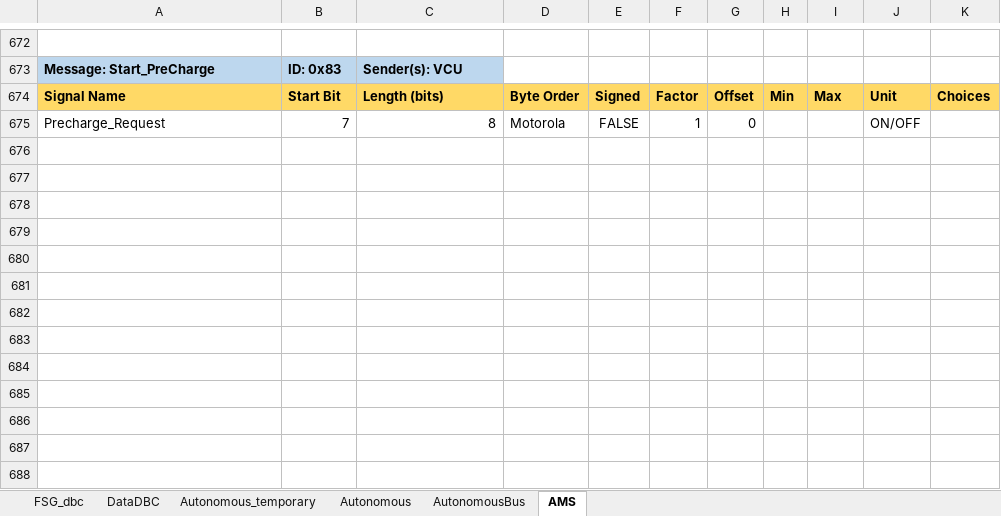
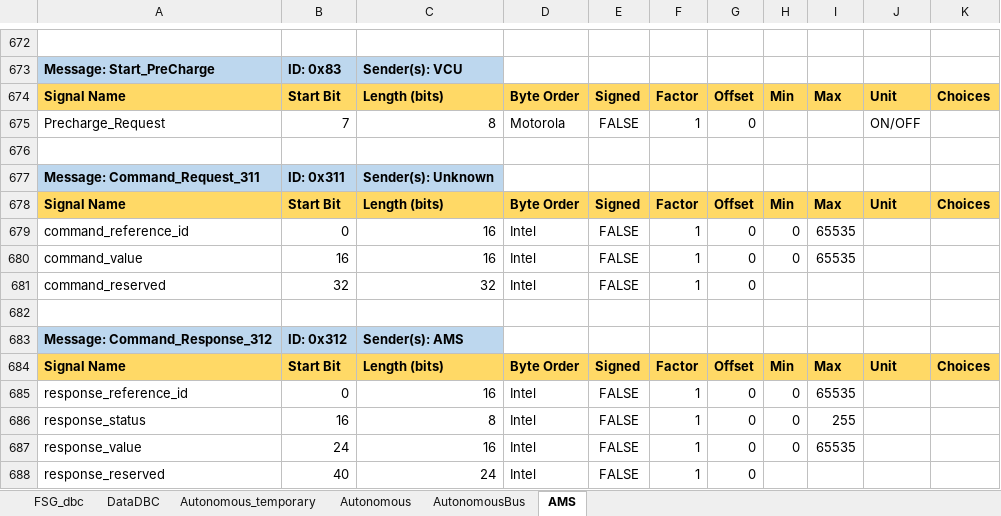
Before and after one commit to FSLART/CAN_DBC, an Excel workbook: dbc_signals.xlsx, sheet AMS, drawn as a sheet; only a part is shown, gaps mark what is left out; values as stored, in another font and other column widths than the file's, no borders; the diff names each change by its address in the sheet, - before the commit and + after, or states it on an @@ line.

```diff
--- a/dbc_signals.xlsx (sheet AMS)
+++ b/dbc_signals.xlsx (sheet AMS)
+row 676: (empty)
+row 677: Message: Command_Request_311 | ID: 0x311 | Sender(s): Unknown
+row 678: Signal Name | Start Bit | Length (bits) | Byte Order | Signed | Factor | Offset | Min | Max | Unit | Choices
+row 679: command_reference_id | 0 | 16 | Intel | FALSE | 1 | 0 | 0 | 65535
+row 680: command_value | 16 | 16 | Intel | FALSE | 1 | 0 | 0 | 65535
+row 681: command_reserved | 32 | 32 | Intel | FALSE | 1 | 0
+row 682: (empty)
+row 683: Message: Command_Response_312 | ID: 0x312 | Sender(s): AMS
+row 684: Signal Name | Start Bit | Length (bits) | Byte Order | Signed | Factor | Offset | Min | Max | Unit | Choices
+row 685: response_reference_id | 0 | 16 | Intel | FALSE | 1 | 0 | 0 | 65535
+row 686: response_status | 16 | 8 | Intel | FALSE | 1 | 0 | 0 | 255
+row 687: response_value | 24 | 16 | Intel | FALSE | 1 | 0 | 0 | 65535
+row 688: response_reserved | 40 | 24 | Intel | FALSE | 1 | 0
```
Also changed, not shown: 12 other files.
